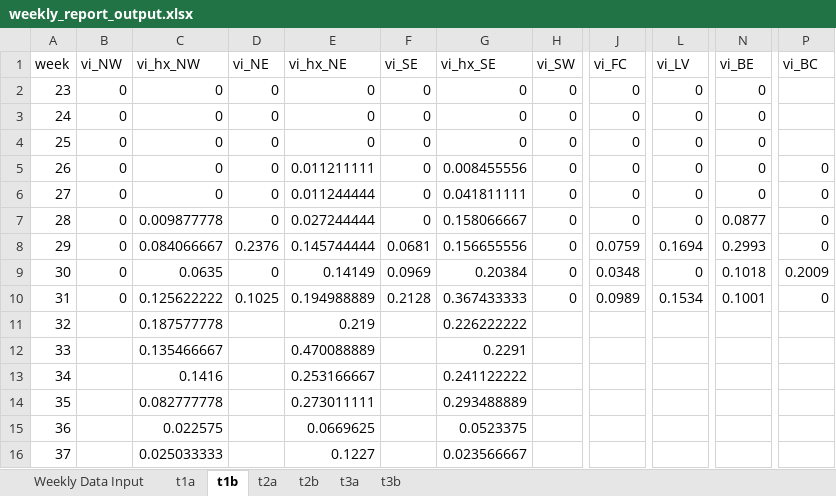
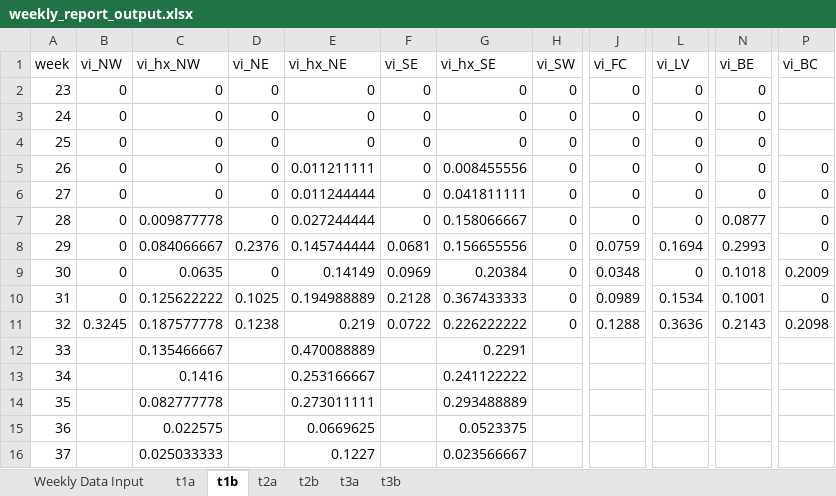
Before and after one commit to rtobiaskoch/wnv-ss-wkly_report, an Excel workbook: data_output/weekly_report_output.xlsx, sheet t1b, drawn as a sheet; only a part is shown, gaps mark what is left out; values as stored, in another font and other column widths than the file's, no borders; the diff names each change by its address in the sheet, - before the commit and + after, or states it on an @@ line.

```diff
--- a/data_output/weekly_report_output.xlsx (sheet t1b)
+++ b/data_output/weekly_report_output.xlsx (sheet t1b)
-B11 (vi_NW): (empty)
+B11 (vi_NW): 0.3245
-D11 (vi_NE): (empty)
+D11 (vi_NE): 0.1238
-F11 (vi_SE): (empty)
+F11 (vi_SE): 0.0722
-H11 (vi_SW): (empty)
+H11 (vi_SW): 0
-J11 (vi_FC): (empty)
+J11 (vi_FC): 0.1288
-L11 (vi_LV): (empty)
+L11 (vi_LV): 0.3636
-N11 (vi_BE): (empty)
+N11 (vi_BE): 0.2143
-P11 (vi_BC): (empty)
+P11 (vi_BC): 0.2098
```
Also changed, not shown: sheet Weekly Data Input, sheet t3a, sheet t1a, sheet t2a, sheet t2b, sheet t3b, 25 other files.
